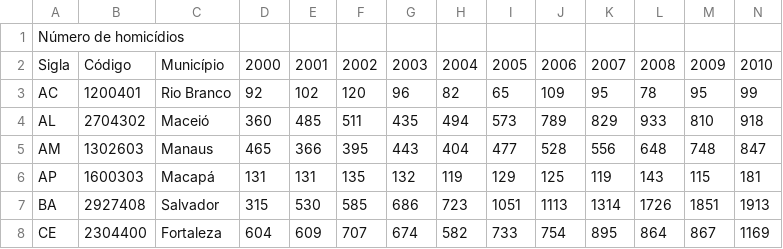
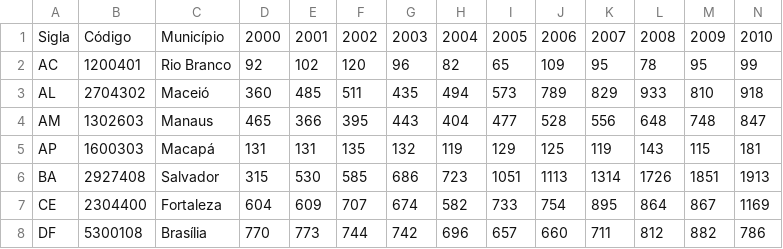
Before and after one commit to luizapozzobon/ia368aa, a CSV file: assets/homicidios_capitais_ipea.csv, drawn as a sheet; only a part is shown; the shorter side is filled out with more unchanged rows; rows hold the shown columns only; the diff names each change by its address in the sheet, - before the commit and + after, or states it on an @@ line.

Commit message:
Remove trailing commas and special character at the end of each line

```diff
--- a/assets/homicidios_capitais_ipea.csv
+++ b/assets/homicidios_capitais_ipea.csv
-row 1: Número de homicídios
```
